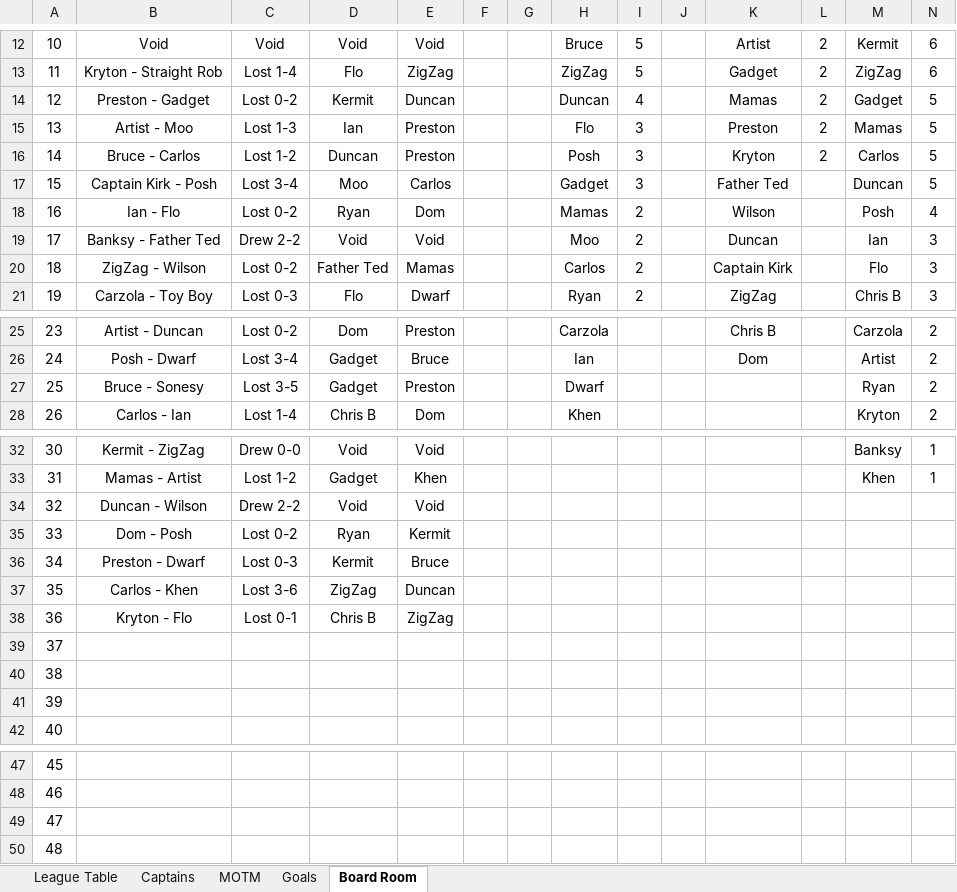
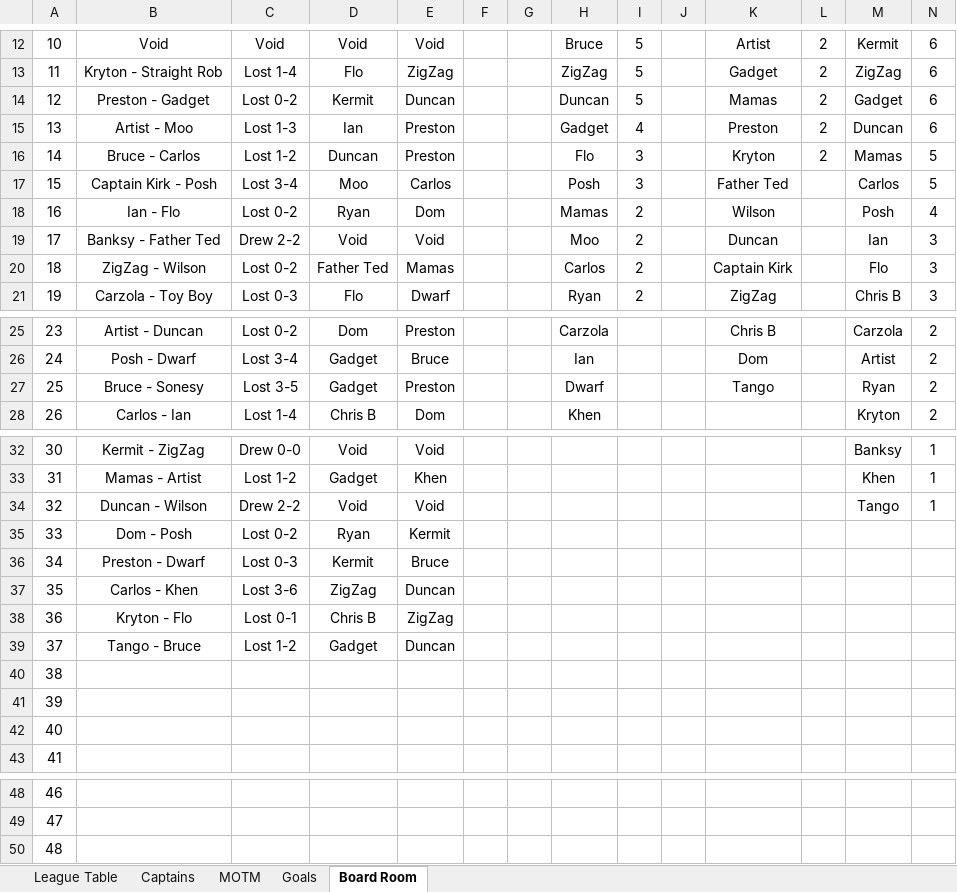
Before and after one commit to stateside2/marlow-dukes, an Excel workbook: data/latest_data_prev.xlsx, sheet Board Room, drawn as a sheet; only a part is shown, gaps mark what is left out; values as stored, in another font and other column widths than the file's, no borders; charts and pictures not drawn; removed rows and columns are numbered as before the commit, all else as after; the diff names each change by its address in the sheet, - before the commit and + after, or states it on an @@ line.

```diff
--- a/data/latest_data_prev.xlsx (sheet Board Room)
+++ b/data/latest_data_prev.xlsx (sheet Board Room)
-I14: 4
+I14: 5
-N14:N15: 5
+N14:N15: 6
-H15: Flo
+H15: Gadget
-I15: 3
+I15: 4
-M15: Mamas
+M15: Duncan
-H16: Posh
+H16: Flo
-M16: Carlos
+M16: Mamas
-H17: Gadget
+H17: Posh
-M17: Duncan
+M17: Carlos
-K27: (empty)
+K27: Tango
-M34: (empty)
+M34: Tango
-N34: (empty)
+N34: 1
+row 39: 37 | Tango - Bruce | Lost 1-2 | Gadget | Duncan
@@ column A renumbered between rows 40 and 50 @@
-row 50: 48
```
Also changed, not shown: sheet League Table, sheet MOTM, sheet Captains, sheet Goals, formulas that keep their value, hidden cells, data/latest_data.xlsx, 2 other files.
